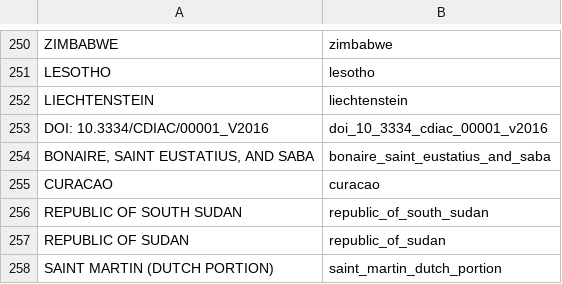
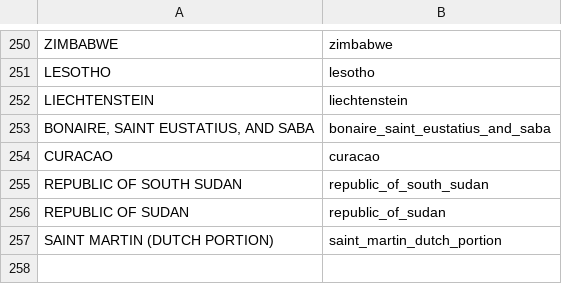
Before and after one commit to open-numbers/ddf--cdiac--co2, a CSV file: ddf--entities--nation.csv, drawn as a sheet; only a part is shown, gaps mark what is left out.

Commit message:
remove wrong entity

```diff
--- a/ddf--entities--nation.csv
+++ b/ddf--entities--nation.csv
@@ -252,3 +252,2 @@ LESOTHO,lesotho
 LIECHTENSTEIN,liechtenstein
-DOI: 10.3334/CDIAC/00001_V2016,doi_10_3334_cdiac_00001_v2016
 "BONAIRE, SAINT EUSTATIUS, AND SABA",bonaire_saint_eustatius_and_saba
```
